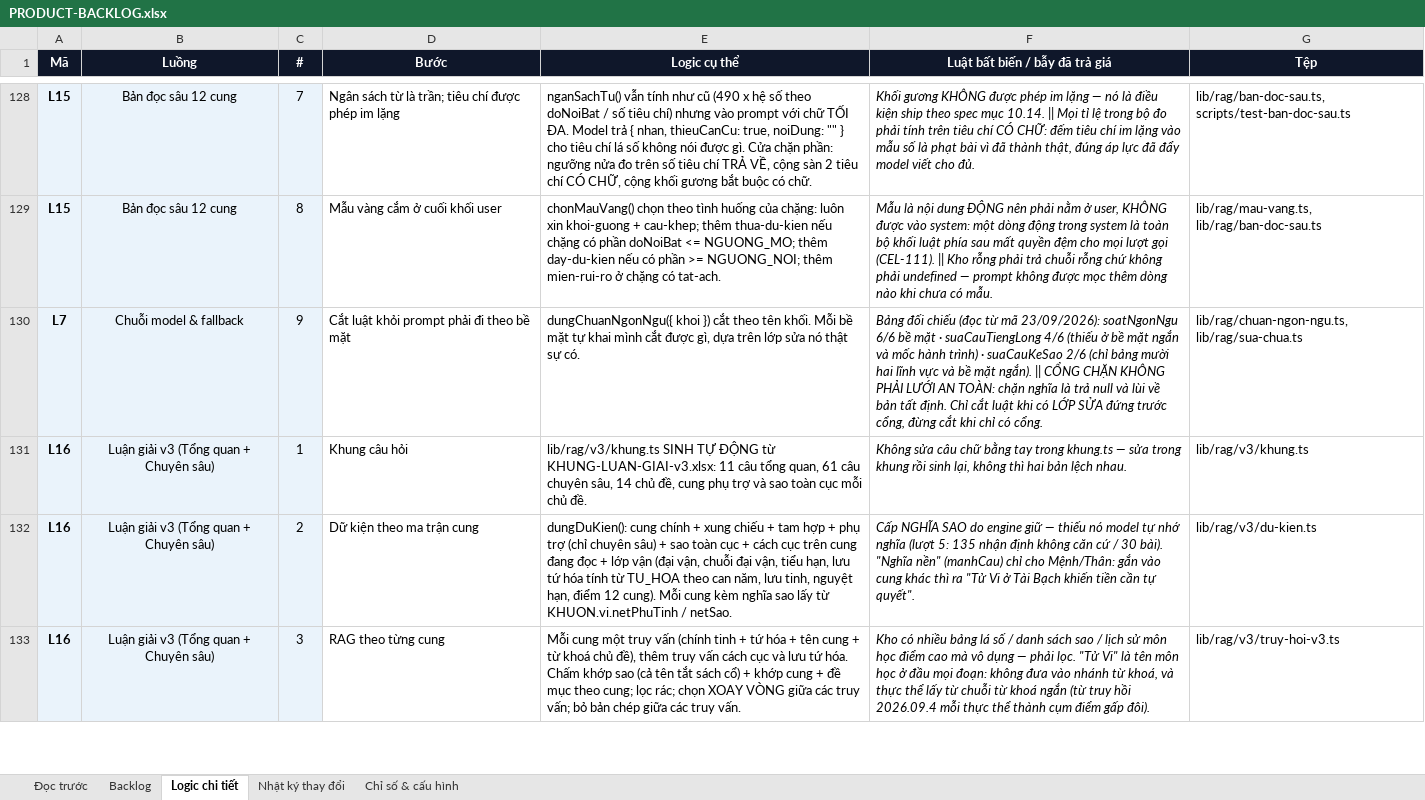
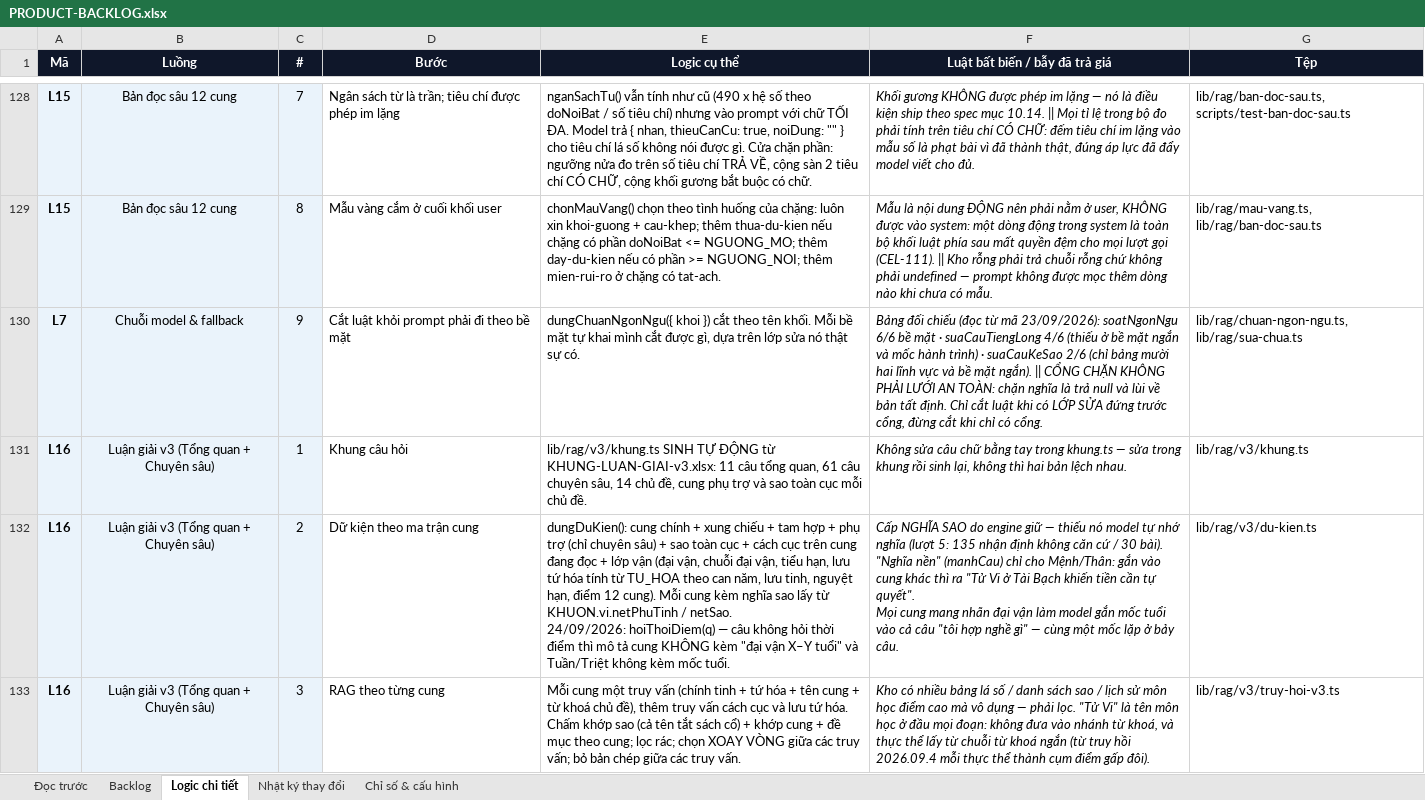
Before and after one commit to Hieuzz05/Celestia-tuvi, an Excel workbook: PRODUCT-BACKLOG.xlsx, sheet Logic chi tiết, drawn as a sheet; only a part is shown, gaps mark what is left out; values as stored, in another font and other column widths than the file's, no borders; ↵ is a line break in a cell; the diff covers the shown part only; the diff names each change by its address in the sheet, - before the commit and + after, or states it on an @@ line.

```diff
--- a/PRODUCT-BACKLOG.xlsx (sheet Logic chi tiết)
+++ b/PRODUCT-BACKLOG.xlsx (sheet Logic chi tiết)
-E132 (Logic cụ thể): …/ netSao.
+E132 (Logic cụ thể): …/ netSao. ↵ 24/09/2026: hoiThoiDiem(q) — câu không hỏi thời điểm thì mô tả cung KHÔNG kèm "đại vận X–Y tuổi" và Tuần/Triệt không kèm mốc tuổi.
-F132 (Luật bất biến / bẫy đã trả giá): …tự quyết".
+F132 (Luật bất biến / bẫy đã trả giá): …tự quyết". ↵ Mọi cung mang nhãn đại vận làm model gắn mốc tuổi vào cả câu "tôi hợp nghề gì" — cùng một mốc lặp ở bảy câu.
```
Also changed, not shown: 4 edited cells elsewhere in this sheet, sheet Nhật ký thay đổi, sheet Backlog, 3 other files.
